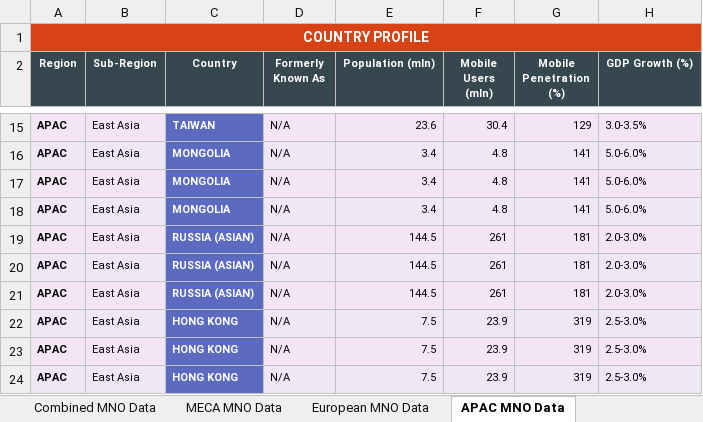
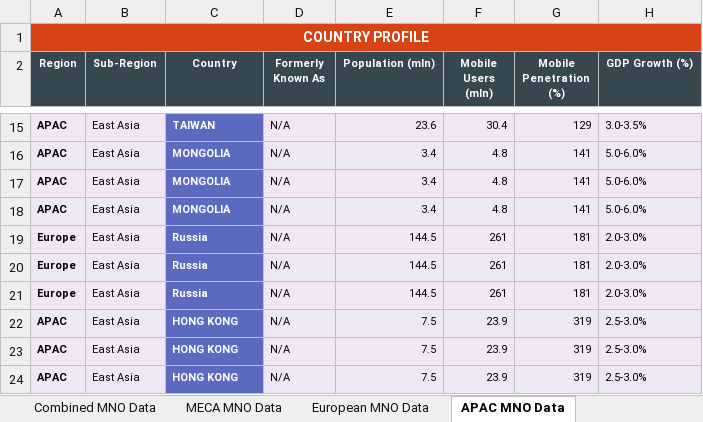
Before and after one commit to 30swetha/Mobileum, an Excel workbook: mobileum_project/Global_Telecom_MNO_Verified.xlsx, sheet APAC MNO Data, drawn as a sheet; only a part is shown, gaps mark what is left out; values as stored, in another font and other column widths than the file's, no borders; the diff names each change by its address in the sheet, - before the commit and + after, or states it on an @@ line.

```diff
--- a/mobileum_project/Global_Telecom_MNO_Verified.xlsx (sheet APAC MNO Data)
+++ b/mobileum_project/Global_Telecom_MNO_Verified.xlsx (sheet APAC MNO Data)
-A19:A21 (Region): APAC
+A19:A21 (Region): Europe
-C19:C21 (Country): RUSSIA (ASIAN)
+C19:C21 (Country): Russia
```
Also changed, not shown: sheet Combined MNO Data, sheet Data Provenance, other sheet tabs, 11 other files.
